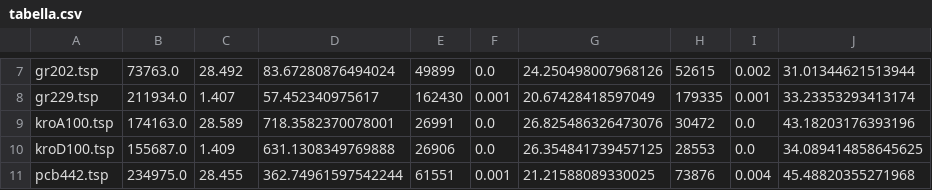
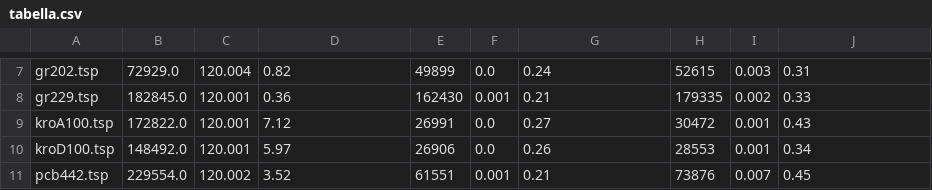
Before and after one commit to francescomagarotto/Algoritmi-Avanzati, a CSV file: Consegna 2/heldkarpHW/tabella.csv, drawn as a sheet; only a part is shown, gaps mark what is left out; the diff covers the shown part only; the diff names each change by its address in the sheet, - before the commit and + after, or states it on an @@ line.

```diff
--- a/Consegna 2/heldkarpHW/tabella.csv
+++ b/Consegna 2/heldkarpHW/tabella.csv
-B7: 73763.0
+B7: 72929.0
-C7: 28.492
+C7: 120.004
-D7: 83.67280876494024
+D7: 0.82
-G7: 24.250498007968126
+G7: 0.24
-I7: 0.002
+I7: 0.003
-J7: 31.01344621513944
+J7: 0.31
-B8: 211934.0
+B8: 182845.0
-C8: 1.407
+C8: 120.001
-D8: 57.452340975617
+D8: 0.36
-G8: 20.67428418597049
+G8: 0.21
-I8: 0.001
+I8: 0.002
-J8: 33.23353293413174
+J8: 0.33
-B9: 174163.0
+B9: 172822.0
-C9: 28.589
+C9: 120.001
-D9: 718.3582370078001
+D9: 7.12
-G9: 26.825486326473076
+G9: 0.27
-I9:I10: 0.0
+I9:I10: 0.001
-J9: 43.18203176393196
+J9: 0.43
-B10: 155687.0
+B10: 148492.0
-C10: 1.409
+C10: 120.001
-D10: 631.1308349769888
+D10: 5.97
-G10: 26.354841739457125
+G10: 0.26
-J10: 34.089414858645625
+J10: 0.34
-B11: 234975.0
+B11: 229554.0
-C11: 28.455
+C11: 120.002
-D11: 362.74961597542244
+D11: 3.52
-G11: 21.21588089330025
+G11: 0.21
-I11: 0.004
+I11: 0.007
-J11: 45.48820355271968
+J11: 0.45
```
Also changed, not shown: 41 edited cells elsewhere in this file, 5 other files.
